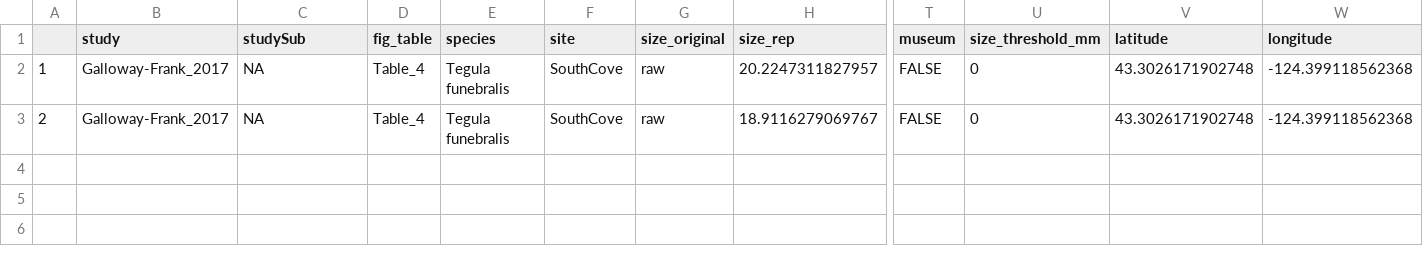
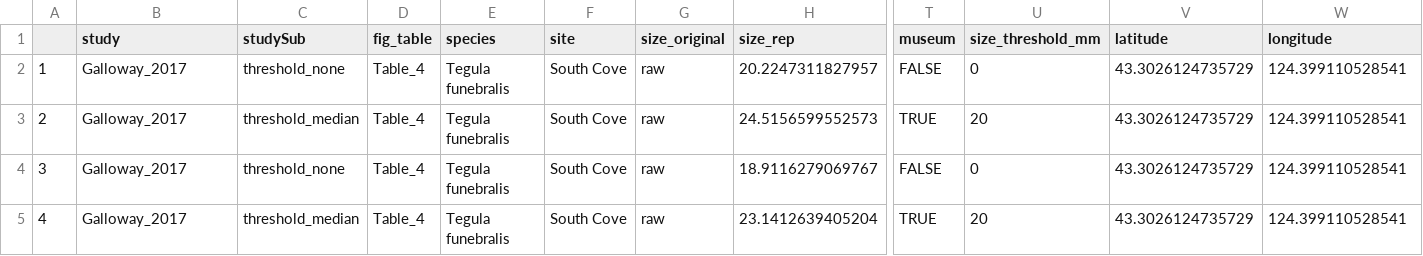
Before and after one commit to elahi/sbs_analysis, a CSV file: sbs_meta/output/dfMeta_Galloway-Frank_2017.csv, drawn as a sheet; only a part is shown, gaps mark what is left out; addresses are those after the commit; rows hold the shown columns only; the diff names each change by its address in the sheet, - before the commit and + after, or states it on an @@ line.

```diff
--- a/sbs_meta/output/dfMeta_Galloway-Frank_2017.csv
+++ b/sbs_meta/output/dfMeta_Galloway-Frank_2017.csv
-B2 (study): Galloway-Frank_2017
+B2 (study): Galloway_2017
-C2 (studySub): NA
+C2 (studySub): threshold_none
-F2 (site): SouthCove
+F2 (site): South Cove
-V2 (latitude): 43.3026171902748
+V2 (latitude): 43.3026124735729
-W2 (longitude): -124.399118562368
+W2 (longitude): 124.399110528541
+row 3: 2 | Galloway_2017 | threshold_median | Table_4 | Tegula funebralis | South Cove | raw | 24.5156599552573 | TRUE | 20 | 43.3026124735729 | 124.399110528541
-A4: 2
+A4: 3
-B4 (study): Galloway-Frank_2017
+B4 (study): Galloway_2017
-C4 (studySub): NA
+C4 (studySub): threshold_none
-F4 (site): SouthCove
+F4 (site): South Cove
-V4 (latitude): 43.3026171902748
+V4 (latitude): 43.3026124735729
-W4 (longitude): -124.399118562368
+W4 (longitude): 124.399110528541
+row 5: 4 | Galloway_2017 | threshold_median | Table_4 | Tegula funebralis | South Cove | raw | 23.1412639405204 | TRUE | 20 | 43.3026124735729 | 124.399110528541
```
Also changed, not shown: sbs_meta/output/dfMeta_Elahi2015_species.csv, sbs_meta/output/dfMeta_Galloway-Treneman_2017.csv, 12 other files.
